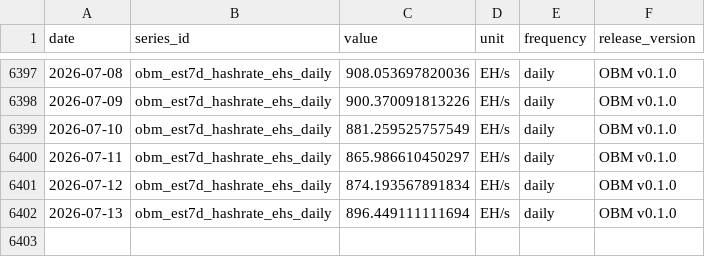
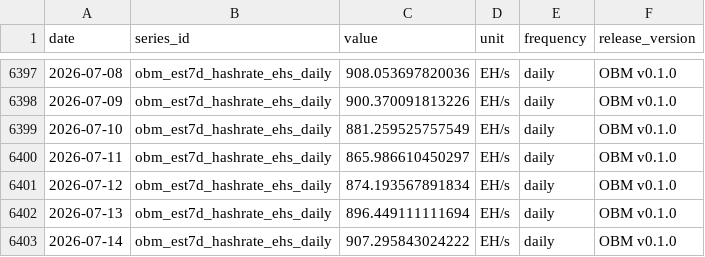
Before and after one commit to diegorllanos/open-bitcoin-metrics, a CSV file: metrics/obm_est7d_hashrate_ehs_daily/obm_est7d_hashrate_ehs_daily.csv, drawn as a sheet; only a part is shown, gaps mark what is left out; the diff names each change by its address in the sheet, - before the commit and + after, or states it on an @@ line.

```diff
--- a/metrics/obm_est7d_hashrate_ehs_daily/obm_est7d_hashrate_ehs_daily.csv
+++ b/metrics/obm_est7d_hashrate_ehs_daily/obm_est7d_hashrate_ehs_daily.csv
+row 6403: 2026-07-14 | obm_est7d_hashrate_ehs_daily | 907.295843024222 | EH/s | daily | OBM v0.1.0
```
Also changed, not shown: metrics/obm_difficulty_eod_daily/obm_difficulty_eod_daily.csv, metrics/obm_fee_share_revenue_ratio_daily/obm_fee_share_revenue_ratio_daily.csv, 43 other files.
